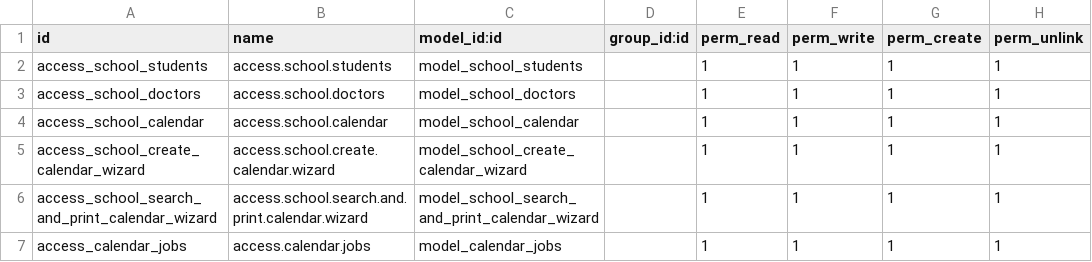
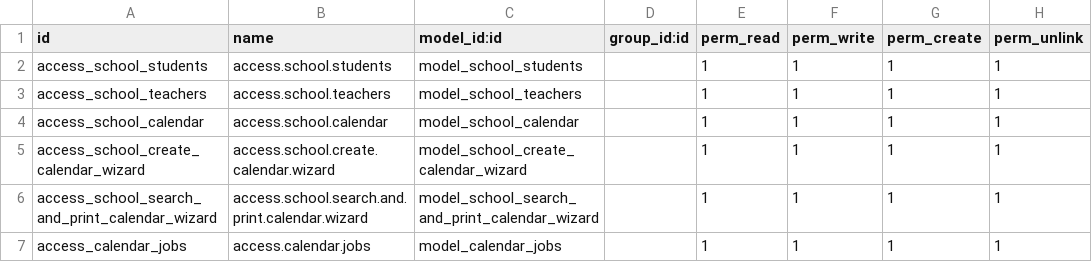
Before and after one commit to congson95dev/odoo-15-school, a CSV file: school/security/ir.model.access.csv, drawn as a sheet.

```diff
--- a/school/security/ir.model.access.csv
+++ b/school/security/ir.model.access.csv
@@ -2,3 +2,3 @@ id,name,model_id:id,group_id:id,perm_read,perm_write,perm_create,perm_unlink
 access_school_students,access.school.students,model_school_students,,1,1,1,1
-access_school_doctors,access.school.doctors,model_school_doctors,,1,1,1,1
+access_school_teachers,access.school.teachers,model_school_teachers,,1,1,1,1
 access_school_calendar,access.school.calendar,model_school_calendar,,1,1,1,1
```
Also changed, not shown: 10 other files.
